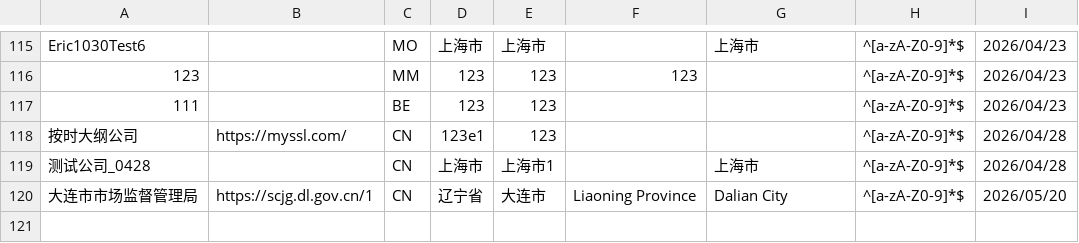
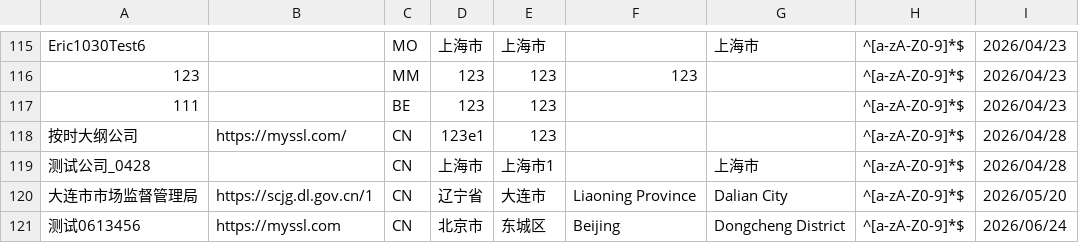
Before and after one commit to PalosChen/validation_data, a CSV file: validation-sources-test.csv, drawn as a sheet; only a part is shown, gaps mark what is left out; the diff names each change by its address in the sheet, - before the commit and + after, or states it on an @@ line.

```diff
--- a/validation-sources-test.csv
+++ b/validation-sources-test.csv
+row 121: 测试0613456 | https://myssl.com | CN | 北京市 | 东城区 | Beijing | Dongcheng District | ^[a-zA-Z0-9]*$ | 2026/06/24
```
Also changed, not shown: 1 other file.
